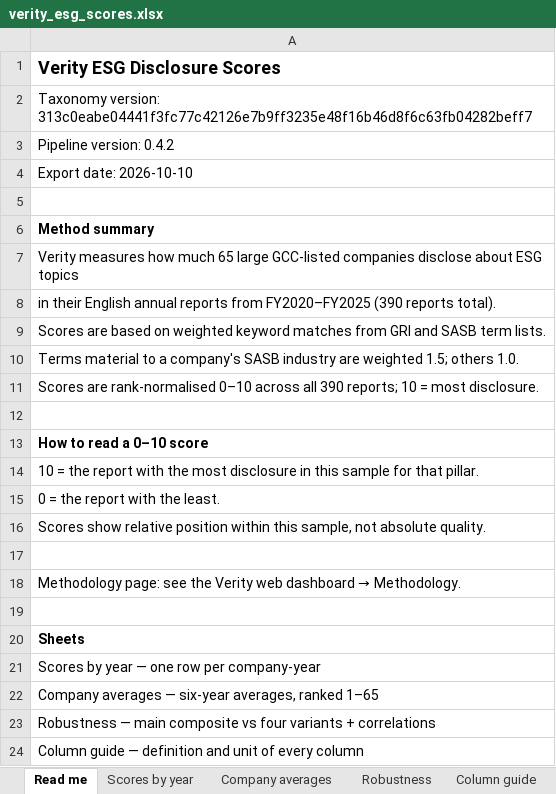
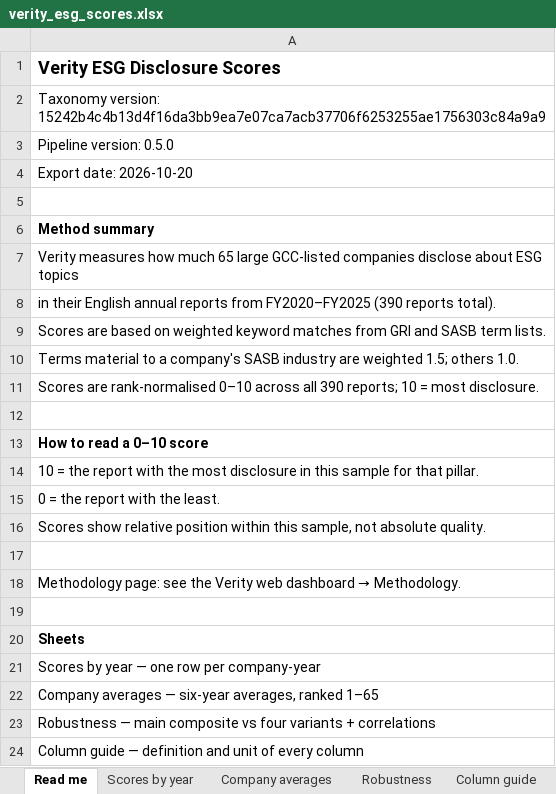
Before and after one commit to i-am-hamza/Verity, an Excel workbook: docs/exports/verity_esg_scores.xlsx, sheet Read me, drawn as a sheet; values as stored, in another font and other column widths than the file's, no borders; the diff names each change by its address in the sheet, - before the commit and + after, or states it on an @@ line.

```diff
--- a/docs/exports/verity_esg_scores.xlsx (sheet Read me)
+++ b/docs/exports/verity_esg_scores.xlsx (sheet Read me)
-A2: Taxonomy version: 313c0eabe04441f3fc77c42126e7b9ff3235e48f16b46d8f6c63fb04282beff7
+A2: Taxonomy version: 15242b4c4b13d4f16da3bb9ea7e07ca7acb37706f6253255ae1756303c84a9a9
-A3: Pipeline version: 0.4.2
+A3: Pipeline version: 0.5.0
-A4: Export date: 2026-10-10
+A4: Export date: 2026-10-20
```
Also changed, not shown: sheet Scores by year, sheet Company averages, sheet Robustness, 9 other files.
